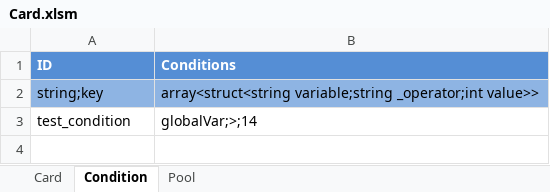
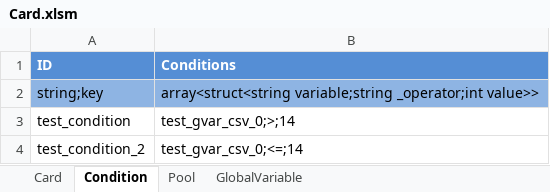
Before and after one commit to ImYellowFish/DotaAffair, an Excel workbook: Assets/Resources/Data/Card.xlsm, sheet Condition, drawn as a sheet; values as stored, in another font and other column widths than the file's, no borders; the diff names each change by its address in the sheet, - before the commit and + after, or states it on an @@ line.

Commit message:
add: card event parse add: global variables and conditions add: card variable change parse

```diff
--- a/Assets/Resources/Data/Card.xlsm (sheet Condition)
+++ b/Assets/Resources/Data/Card.xlsm (sheet Condition)
+sheet tab: GlobalVariable
-B3 (Conditions): globalVar;>;14
+B3 (Conditions): test_gvar_csv_0;>;14
+row 4: test_condition_2 | test_gvar_csv_0;<=;14
```
Also changed, not shown: sheet Card, 47 other files.
